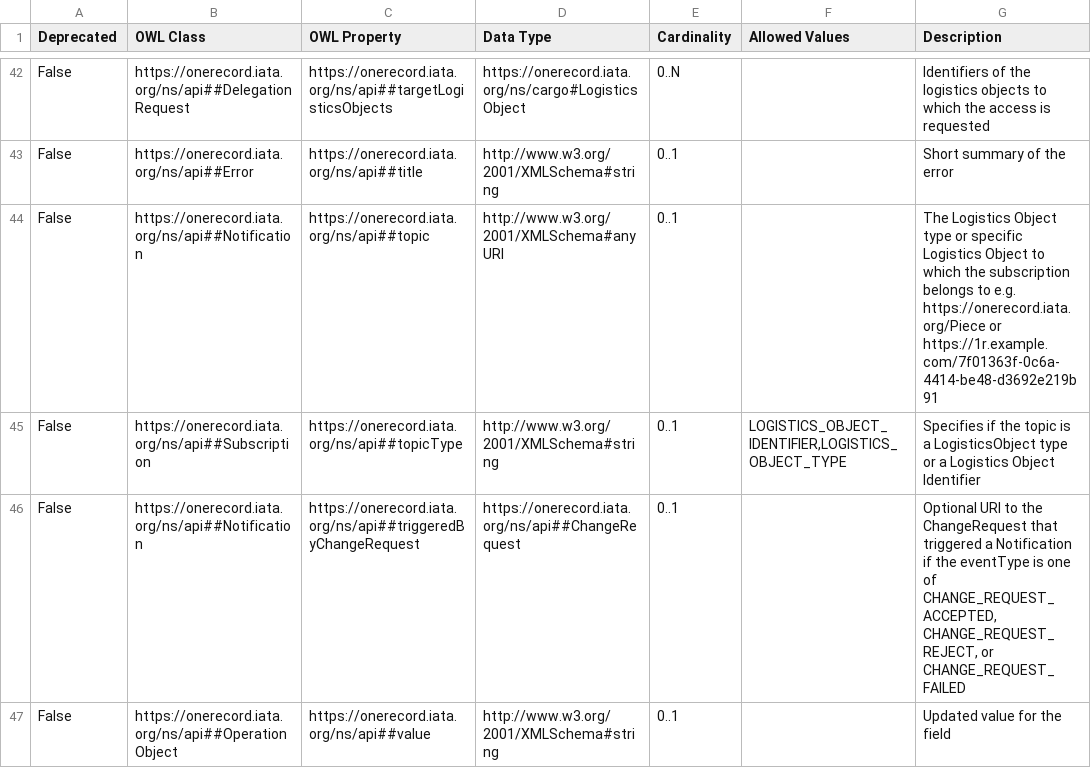
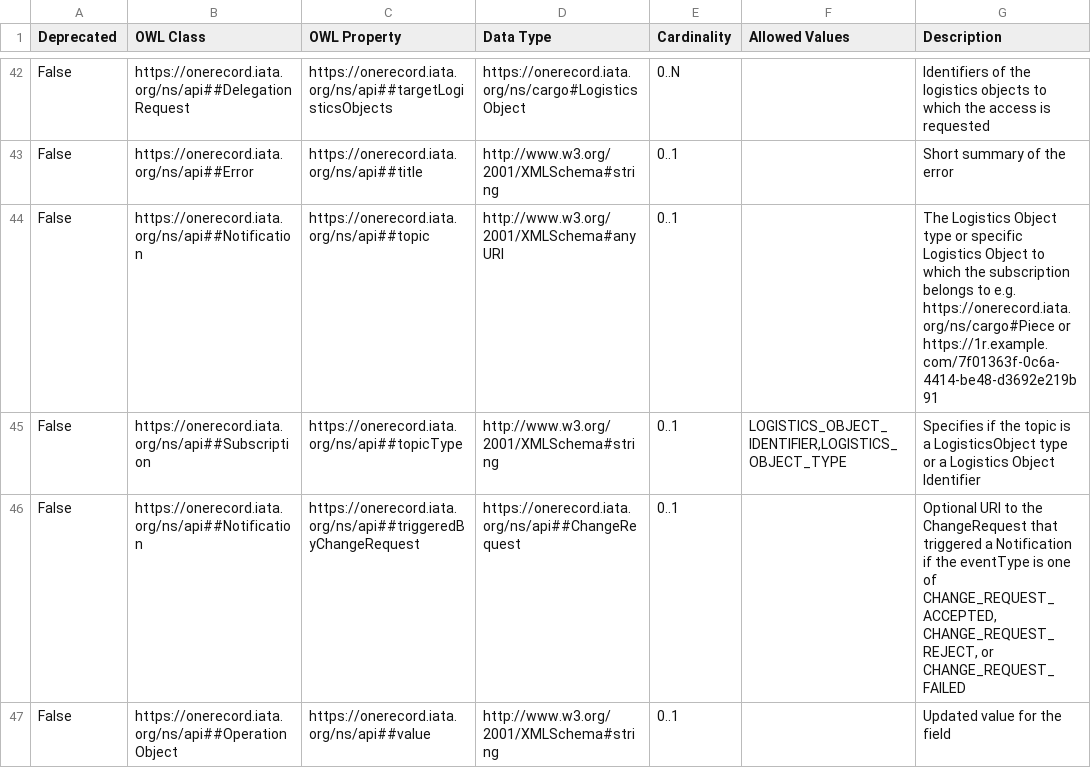
Before and after one commit to IATA-Cargo/ONE-Record, a CSV file: working_draft/API/ONE-Record-API-Ontology.csv, drawn as a sheet; only a part is shown, gaps mark what is left out; the diff covers the shown part only.

Commit message:
Review of all API specs
- Review of all API specification pages
- Add postman collection
- Review all examples

```diff
--- a/working_draft/API/ONE-Record-API-Ontology.csv
+++ b/working_draft/API/ONE-Record-API-Ontology.csv
@@ -43,3 +43,3 @@ False;https://onerecord.iata.org/ns/api##DelegationRequest;https://onerecord.iat
 False;https://onerecord.iata.org/ns/api##Error;https://onerecord.iata.org/ns/api##title;http://www.w3.org/2001/XMLSchema#string;0..1;;Short summary of the error
-False;https://onerecord.iata.org/ns/api##Notification;https://onerecord.iata.org/ns/api##topic;http://www.w3.org/2001/XMLSchema#anyURI;0..1;;The Logistics Object type or specific Logistics Object to which the subscription belongs to e.g. https://onerecord.iata.org/Piece or https://1r.example.com/7f01363f-0c6a-4414-be48-d3692e219b91
+False;https://onerecord.iata.org/ns/api##Notification;https://onerecord.iata.org/ns/api##topic;http://www.w3.org/2001/XMLSchema#anyURI;0..1;;The Logistics Object type or specific Logistics Object to which the subscription belongs to e.g. https://onerecord.iata.org/ns/cargo#Piece or https://1r.example.com/7f01363f-0c6a-4414-be48-d3692e219b91
 False;https://onerecord.iata.org/ns/api##Subscription;https://onerecord.iata.org/ns/api##topicType;http://www.w3.org/2001/XMLSchema#string;0..1;LOGISTICS_OBJECT_IDENTIFIER,LOGISTICS_OBJECT_TYPE;Specifies if the topic is a LogisticsObject type or a Logistics Object Identifier
```
Also changed, not shown: 1 added row and 7 edited cells elsewhere in this file, 41 other files.
